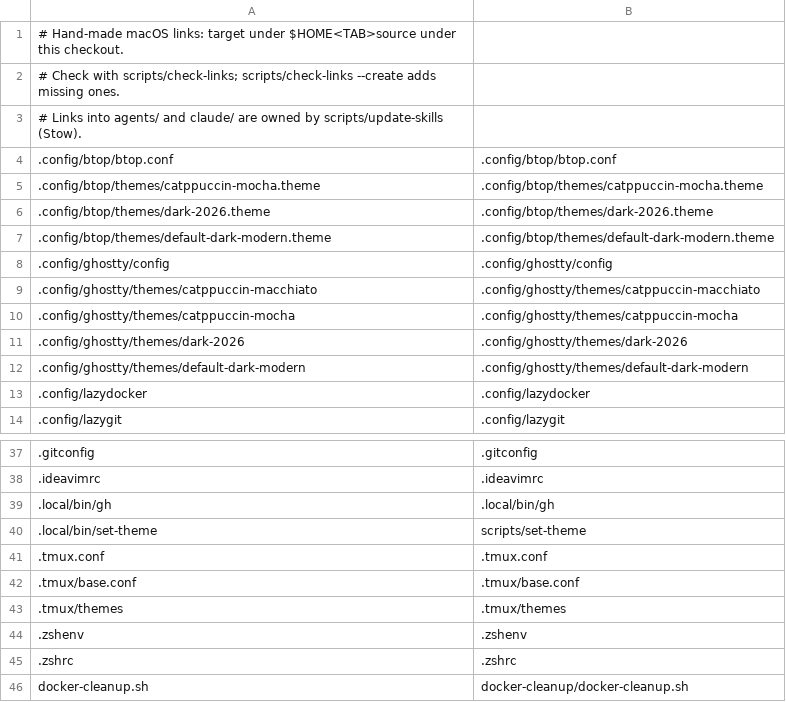
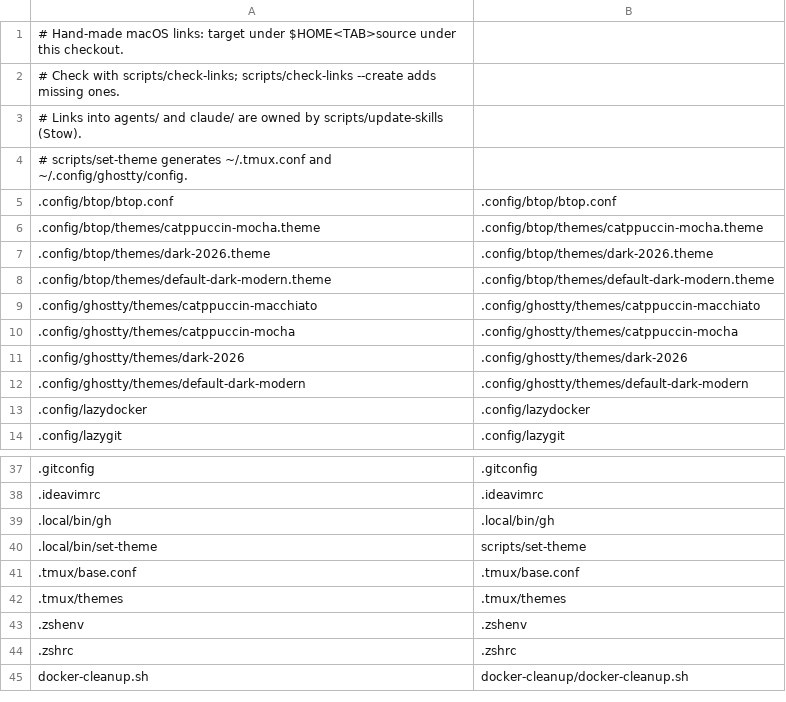
Before and after one commit to boonyarit-iamsaard/dotfiles, a TSV file: macos/links.tsv, drawn as a sheet; only a part is shown, gaps mark what is left out.

```diff
--- a/macos/links.tsv
+++ b/macos/links.tsv
@@ -3,2 +3,3 @@
 # Links into agents/ and claude/ are owned by scripts/update-skills (Stow).
+# scripts/set-theme generates ~/.tmux.conf and ~/.config/ghostty/config.
 .config/btop/btop.conf	.config/btop/btop.conf
@@ -7,3 +8,2 @@
 .config/btop/themes/default-dark-modern.theme	.config/btop/themes/default-dark-modern.theme
-.config/ghostty/config	.config/ghostty/config
 .config/ghostty/themes/catppuccin-macchiato	.config/ghostty/themes/catppuccin-macchiato
@@ -40,3 +40,2 @@
 .local/bin/set-theme	scripts/set-theme
-.tmux.conf	.tmux.conf
 .tmux/base.conf	.tmux/base.conf
```
Also changed, not shown: 7 other files.
